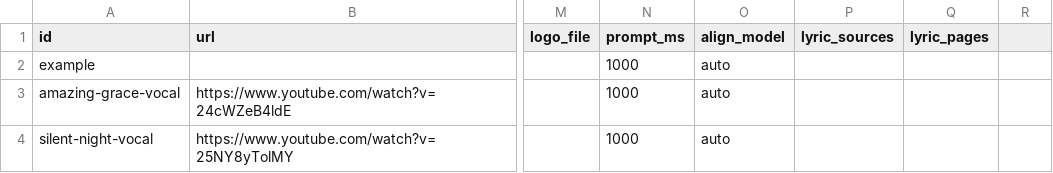
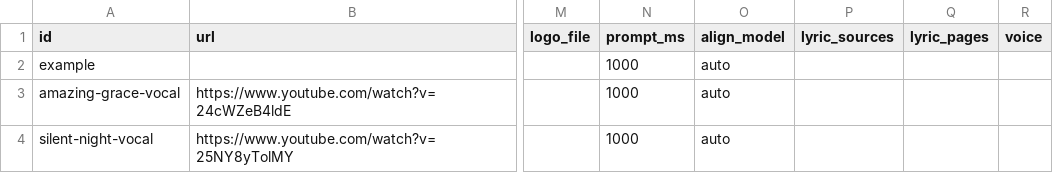
Before and after one commit to nano-rex/PolyKara, a CSV file: songs.csv, drawn as a sheet; only a part is shown, gaps mark what is left out; the diff names each change by its address in the sheet, - before the commit and + after, or states it on an @@ line.

```diff
--- a/songs.csv
+++ b/songs.csv
-R1: (empty)
+R1: voice
```
Also changed, not shown: 10 other files.
